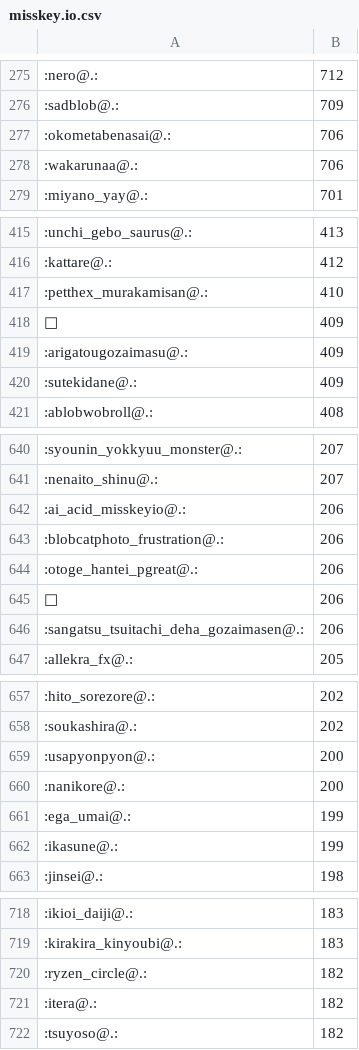
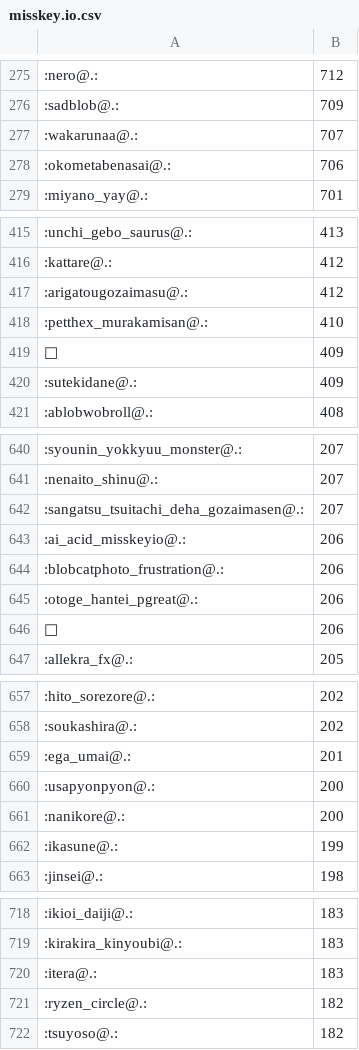
Before and after one commit to haborite/emoji_ski, a CSV file: misskey.io/misskey.io.csv, drawn as a sheet; only a part is shown, gaps mark what is left out; removed rows and columns are numbered as before the commit, all else as after; the diff covers the shown part only; the diff names each change by its address in the sheet, - before the commit and + after, or states it on an @@ line.

```diff
--- a/misskey.io/misskey.io.csv
+++ b/misskey.io/misskey.io.csv
+row 277: :wakarunaa@.: | 707
-row 278: :wakarunaa@.: | 706
+row 417: :arigatougozaimasu@.: | 412
-row 419: :arigatougozaimasu@.: | 409
+row 642: :sangatsu_tsuitachi_deha_gozaimasen@.: | 207
-row 646: :sangatsu_tsuitachi_deha_gozaimasen@.: | 206
+row 659: :ega_umai@.: | 201
-row 661: :ega_umai@.: | 199
+row 720: :itera@.: | 183
-row 721: :itera@.: | 182
```
Also changed, not shown: 24 added rows, 20 removed rows and 37 edited cells elsewhere in this file, misskey.noellabo.jp/misskey.noellabo.jp.csv, 3 other files.
